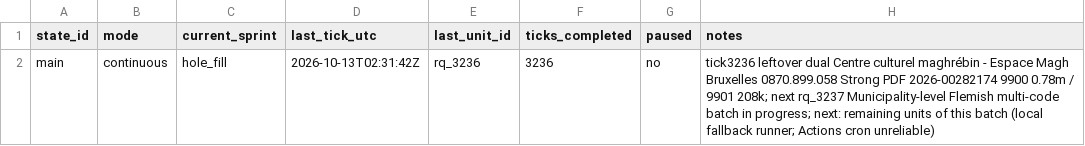
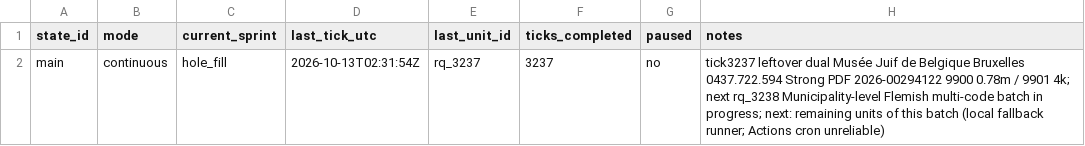
Before and after one commit to kareljanr/AIpolitics, a CSV file: docs/doge/data/loop_state.csv, drawn as a sheet.

Commit message:
tick 3237: Musée Juif de Belgique - NBB figure + FOI draft, research queue rq_3237

```diff
--- a/docs/doge/data/loop_state.csv
+++ b/docs/doge/data/loop_state.csv
@@ -1,2 +1,2 @@
 state_id,mode,current_sprint,last_tick_utc,last_unit_id,ticks_completed,paused,notes
-main,continuous,hole_fill,2026-10-13T02:31:42Z,rq_3236,3236,no,tick3236 leftover dual Centre culturel maghrébin - Espace Magh Bruxelles 0870.899.058 Strong PDF 2026-00282174 9900 0.78m / 9901 208k; next rq_3237 Municipality-level Flemish multi-code batch in progress; next: remaining units of this batch (local fallback runner; Actions cron unreliable)
+main,continuous,hole_fill,2026-10-13T02:31:54Z,rq_3237,3237,no,tick3237 leftover dual Musée Juif de Belgique Bruxelles 0437.722.594 Strong PDF 2026-00294122 9900 0.78m / 9901 4k; next rq_3238 Municipality-level Flemish multi-code batch in progress; next: remaining units of this batch (local fallback runner; Actions cron unreliable)
```
Also changed, not shown: 14 other files.
